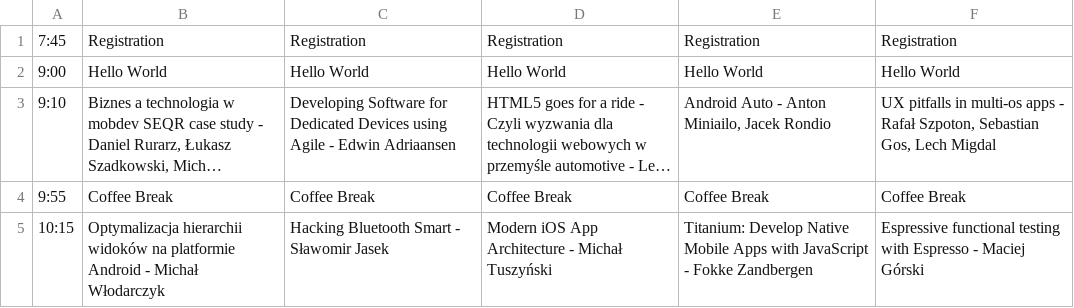
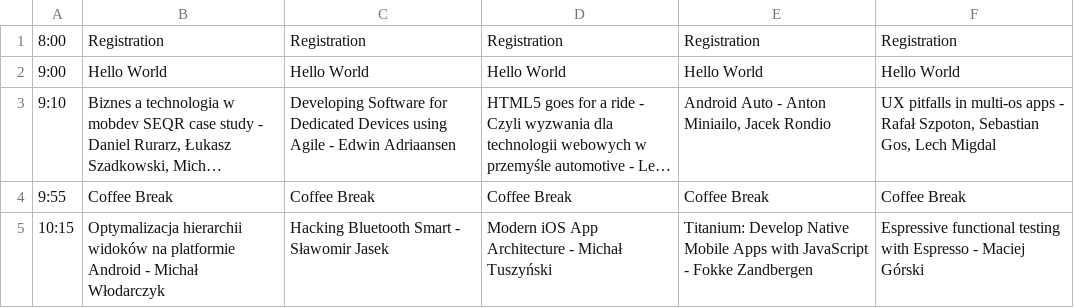
Before and after one commit to Mobilization/2015.mobilization.pl, a CSV file: doc/agenda.csv, drawn as a sheet; only a part is shown; long unchanged cells end in ….

```diff
--- a/doc/agenda.csv
+++ b/doc/agenda.csv
@@ -1,2 +1,2 @@
-7:45;Registration;Registration;Registration;Registration;Registration;
+8:00;Registration;Registration;Registration;Registration;Registration;
 9:00;Hello World;Hello World;Hello World;Hello World;Hello World;
```
Also changed, not shown: 3 other files.
